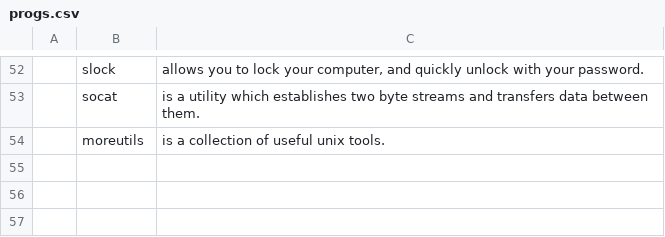
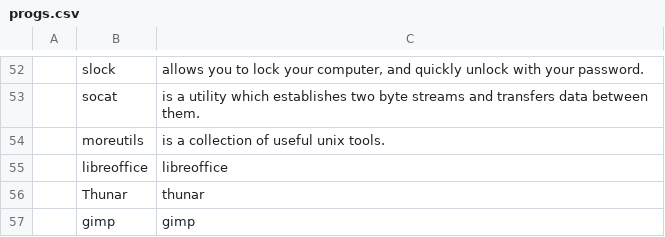
Before and after one commit to nutria33/LARBS, a CSV file: progs.csv, drawn as a sheet; only a part is shown, gaps mark what is left out; the diff names each change by its address in the sheet, - before the commit and + after, or states it on an @@ line.

Commit message:
Update progs.csv

```diff
--- a/progs.csv
+++ b/progs.csv
+row 55:  | libreoffice | libreoffice
+row 56:  | Thunar | thunar
+row 57:  | gimp | gimp
```
